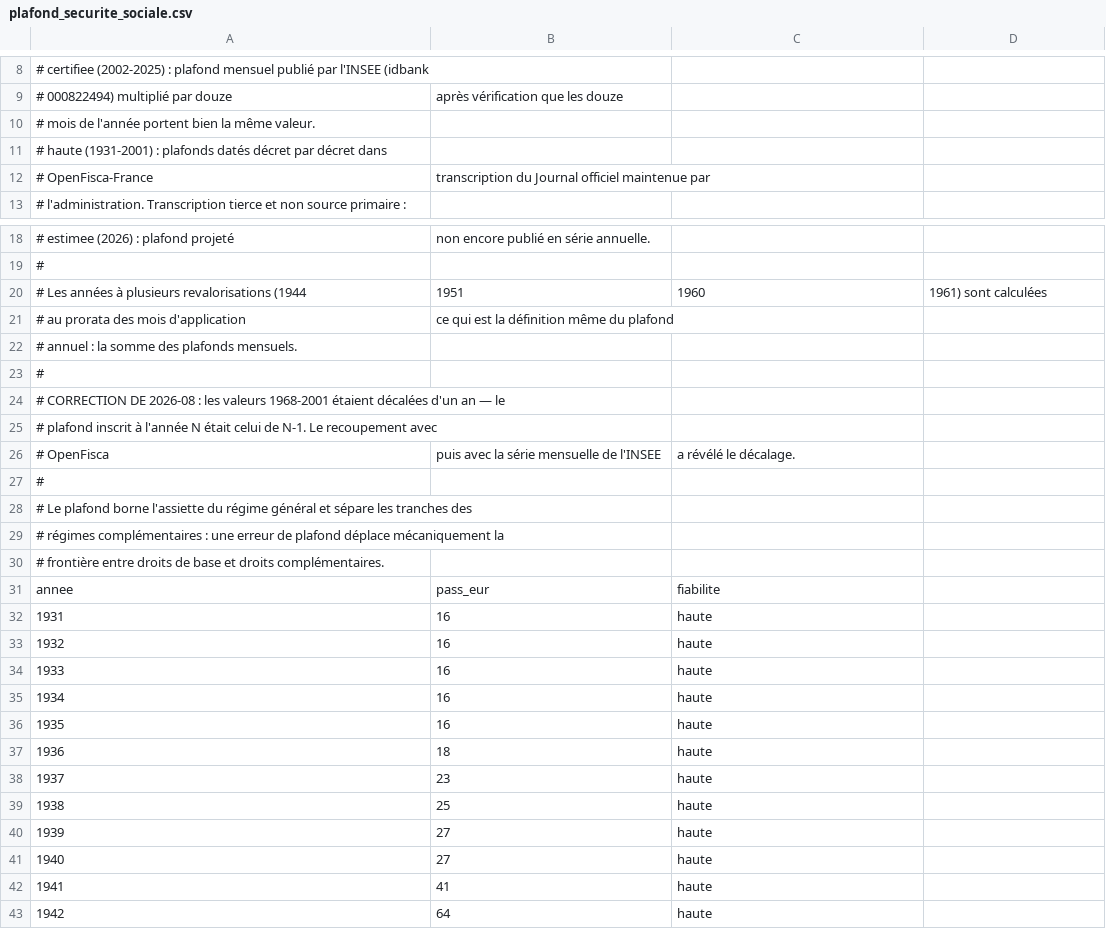
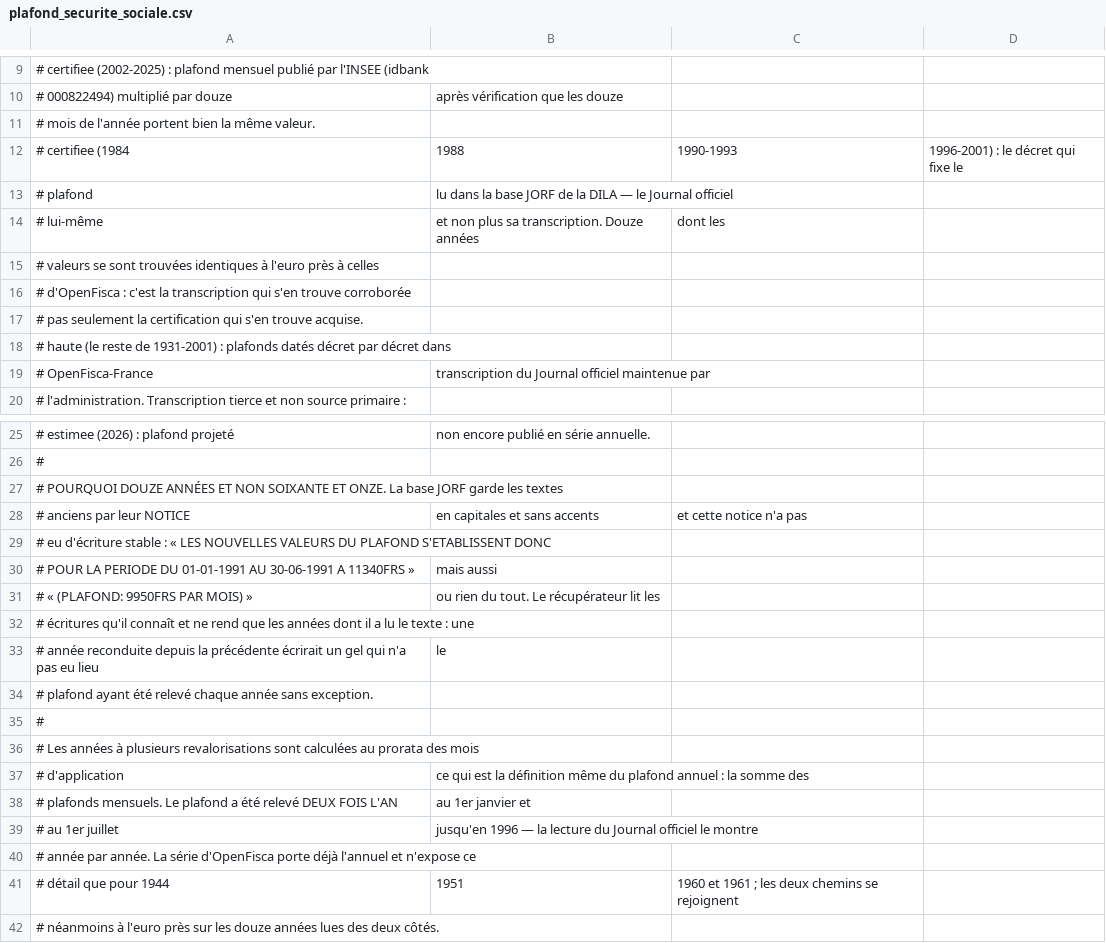
Before and after one commit to wald52/retraitecomptenotionelle, a CSV file: data/reference/macro/plafond_securite_sociale.csv, drawn as a sheet; only a part is shown, gaps mark what is left out; the shorter side is filled out with more unchanged rows; addresses are those after the commit; the diff covers the shown part only; the diff names each change by its address in the sheet, - before the commit and + after, or states it on an @@ line.

```diff
--- a/data/reference/macro/plafond_securite_sociale.csv
+++ b/data/reference/macro/plafond_securite_sociale.csv
+row 11: # mois de l'année portent bien la même valeur.
+row 12: # certifiee (1984 | 1988 | 1990-1993 | 1996-2001) : le décret qui fixe le
+row 13: # plafond | lu dans la base JORF de la DILA — le Journal officiel
+row 14: # lui-même | et non plus sa transcription. Douze années | dont les
+row 15: # valeurs se sont trouvées identiques à l'euro près à celles
+row 16: # d'OpenFisca : c'est la transcription qui s'en trouve corroborée
@@ column A renumbered between rows 17 and 42 @@
-B27: 1951
+B27: (empty)
-C27: 1960
+C27: (empty)
-D27: 1961) sont calculées
+D27: (empty)
+row 28: # anciens par leur NOTICE | en capitales et sans accents | et cette notice n'a pas
+row 29: # eu d'écriture stable : « LES NOUVELLES VALEURS DU PLAFOND S'ETABLISSENT DONC
-B30: ce qui est la définition même du plafond
+B30: mais aussi
+row 31: # « (PLAFOND: 9950FRS PAR MOIS) » | ou rien du tout. Le récupérateur lit les
+row 32: # écritures qu'il connaît et ne rend que les années dont il a lu le texte : une
+row 33: # année reconduite depuis la précédente écrirait un gel qui n'a pas eu lieu | le
+row 34: # plafond ayant été relevé chaque année sans exception.
+row 35: #
+row 36: # Les années à plusieurs revalorisations sont calculées au prorata des mois
+row 37: # d'application | ce qui est la définition même du plafond annuel : la somme des
+row 38: # plafonds mensuels. Le plafond a été relevé DEUX FOIS L'AN | au 1er janvier et
+row 39: # au 1er juillet | jusqu'en 1996 — la lecture du Journal officiel le montre
+row 40: # année par année. La série d'OpenFisca porte déjà l'annuel et n'expose ce
+row 41: # détail que pour 1944 | 1951 | 1960 et 1961 ; les deux chemins se rejoignent
```
Also changed, not shown: 1 added row and 13 edited cells elsewhere in this file, 10 other files.
